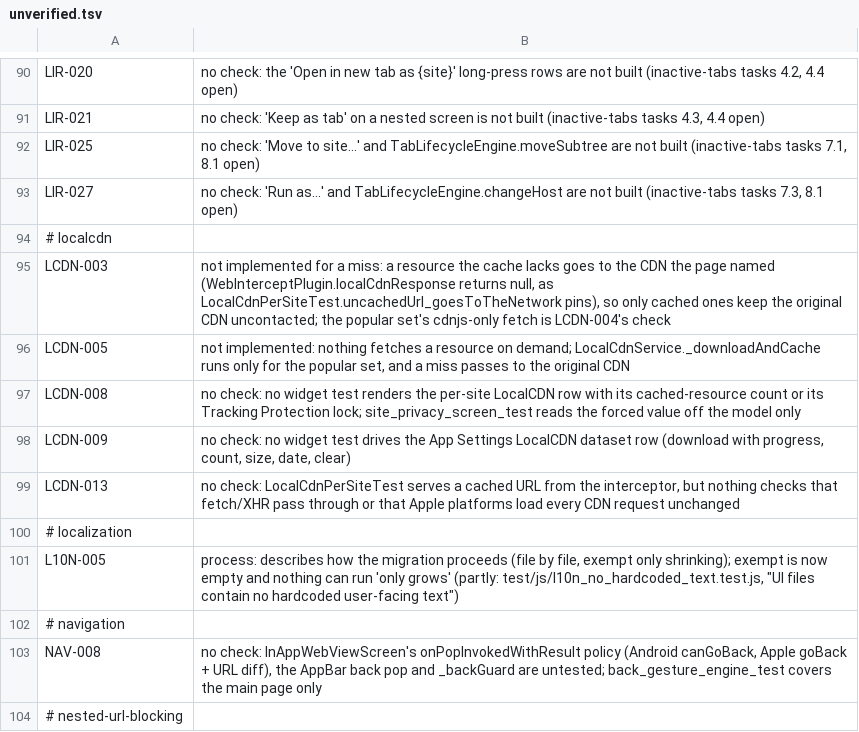
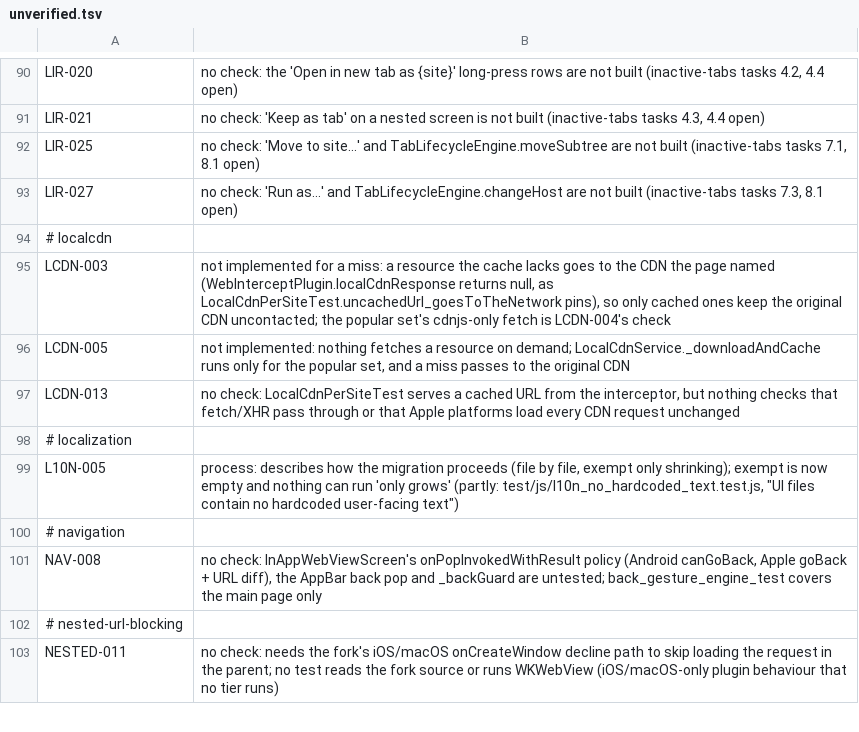
Before and after one commit to theoden8/webspace_app, a TSV file: openspec/unverified.tsv, drawn as a sheet; only a part is shown, gaps mark what is left out; the shorter side is filled out with more unchanged rows.

```diff
--- a/openspec/unverified.tsv
+++ b/openspec/unverified.tsv
@@ -96,4 +96,2 @@ LCDN-003	not implemented for a miss: a resource the cache lacks goes to the CDN
 LCDN-005	not implemented: nothing fetches a resource on demand; LocalCdnService._downloadAndCache runs only for the popular set, and a miss passes to the original CDN
-LCDN-008	no check: no widget test renders the per-site LocalCDN row with its cached-resource count or its Tracking Protection lock; site_privacy_screen_test reads the forced value off the model only
-LCDN-009	no check: no widget test drives the App Settings LocalCDN dataset row (download with progress, count, size, date, clear)
 LCDN-013	no check: LocalCdnPerSiteTest serves a cached URL from the interceptor, but nothing checks that fetch/XHR pass through or that Apple platforms load every CDN request unchanged
```
Also changed, not shown: 7 other files.
